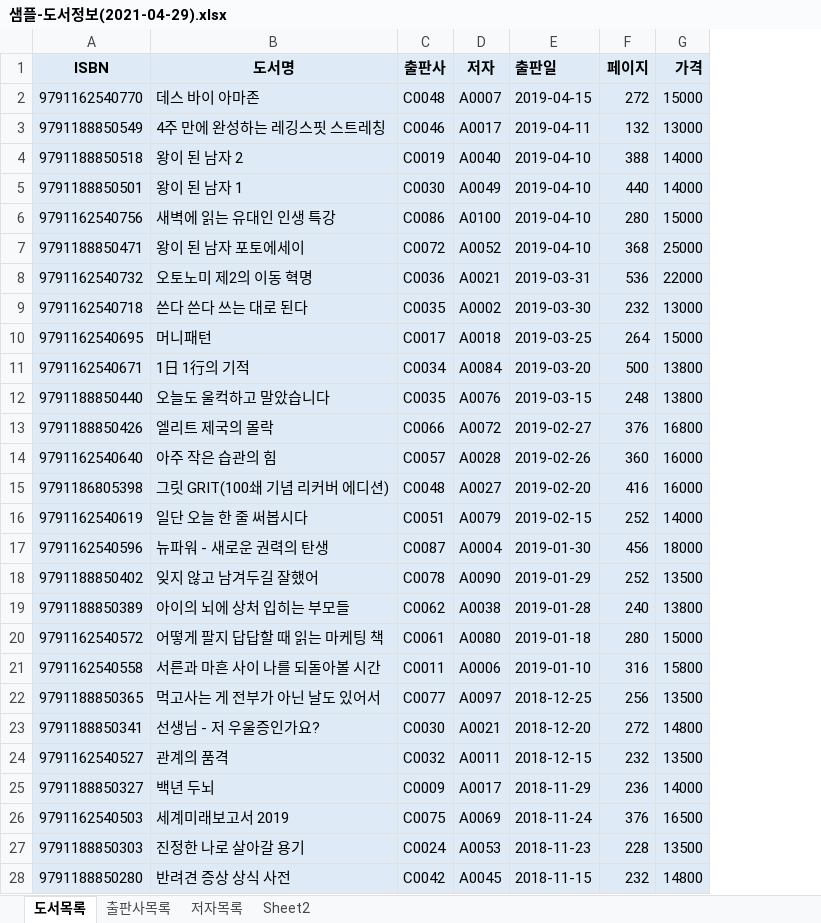
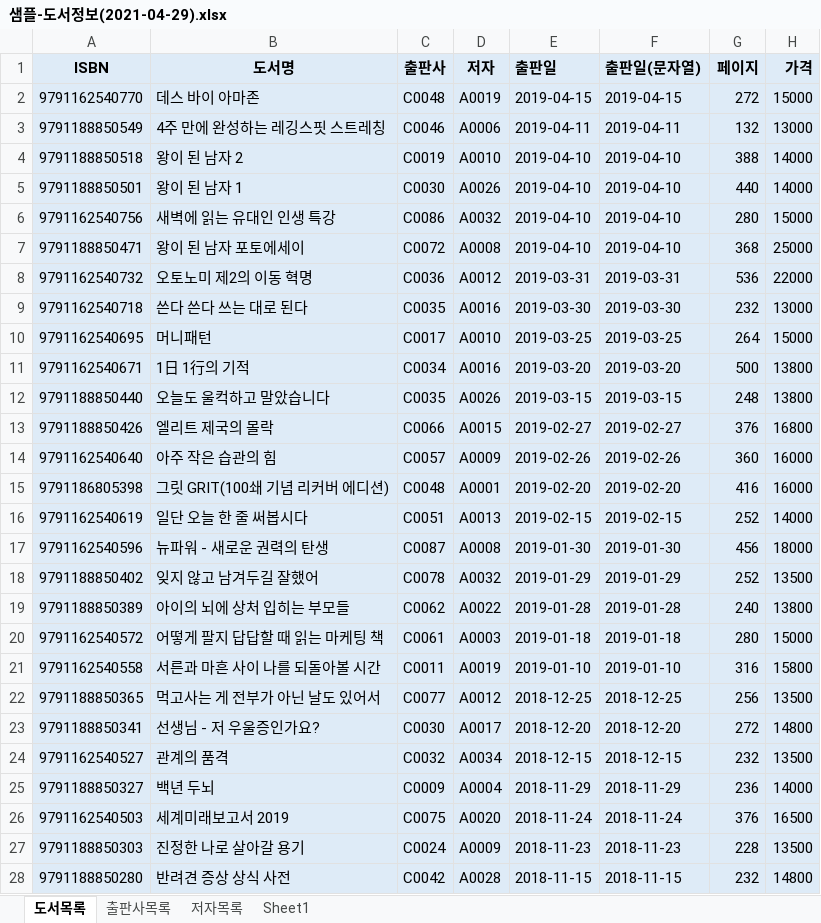
Before and after one commit to callor/Biz-DBMS-403-2021-04, an Excel workbook: 도서대여 프로젝트/샘플-도서정보(2021-04-29).xlsx, sheet 도서목록, drawn as a sheet; only a part is shown; values as stored, in another font and other column widths than the file's, no borders; the diff covers the shown part only; the diff names each change by its address in the sheet, - before the commit and + after, or states it on an @@ line.

```diff
--- a/도서대여 프로젝트/샘플-도서정보(2021-04-29).xlsx (sheet 도서목록)
+++ b/도서대여 프로젝트/샘플-도서정보(2021-04-29).xlsx (sheet 도서목록)
-sheet tab: Sheet2
+sheet tab: Sheet1
+column F (출판일(문자열)), rows 2-28: 2019-04-15 | 2019-04-11 | 2019-04-10 | 2019-04-10 | 2019-04-10 | 2019-04-10 | 2019-03-31 | 2019-03-30 | 2019-03-25 | 2019-03-20 | 2019-03-15 | 2019-02-27 | 2019-02-26 | 2019-02-20 | 2019-02-15 | 2019-01-30 | 2019-01-29 | 2019-01-28 | 2019-01-18 | 2019-01-10 | 2018-12-25 | 2018-12-20 | 2018-12-15 | 2018-11-29 | 2018-11-24 | 2018-11-23 | 2018-11-15
-D2 (저자): A0007
+D2 (저자): A0019
-D3 (저자): A0017
+D3 (저자): A0006
-D4 (저자): A0040
+D4 (저자): A0010
-D5 (저자): A0049
+D5 (저자): A0026
-D6 (저자): A0100
+D6 (저자): A0032
-D7 (저자): A0052
+D7 (저자): A0008
-D8 (저자): A0021
+D8 (저자): A0012
-D9 (저자): A0002
+D9 (저자): A0016
-D10 (저자): A0018
+D10 (저자): A0010
-D11 (저자): A0084
+D11 (저자): A0016
-D12 (저자): A0076
+D12 (저자): A0026
-D13 (저자): A0072
+D13 (저자): A0015
-D14 (저자): A0028
+D14 (저자): A0009
-D15 (저자): A0027
+D15 (저자): A0001
-D16 (저자): A0079
+D16 (저자): A0013
-D17 (저자): A0004
+D17 (저자): A0008
-D18 (저자): A0090
+D18 (저자): A0032
-D19 (저자): A0038
+D19 (저자): A0022
-D20 (저자): A0080
+D20 (저자): A0003
-D21 (저자): A0006
+D21 (저자): A0019
-D22 (저자): A0097
+D22 (저자): A0012
-D23 (저자): A0021
+D23 (저자): A0017
-D24 (저자): A0011
+D24 (저자): A0034
-D25 (저자): A0017
+D25 (저자): A0004
-D26 (저자): A0069
+D26 (저자): A0020
-D27 (저자): A0053
+D27 (저자): A0009
-D28 (저자): A0045
+D28 (저자): A0028
```
Also changed, not shown: 3 edited cells elsewhere in this sheet, 도서대여 프로젝트/도서정보-테이블명세.xlsx, 5 other files.
